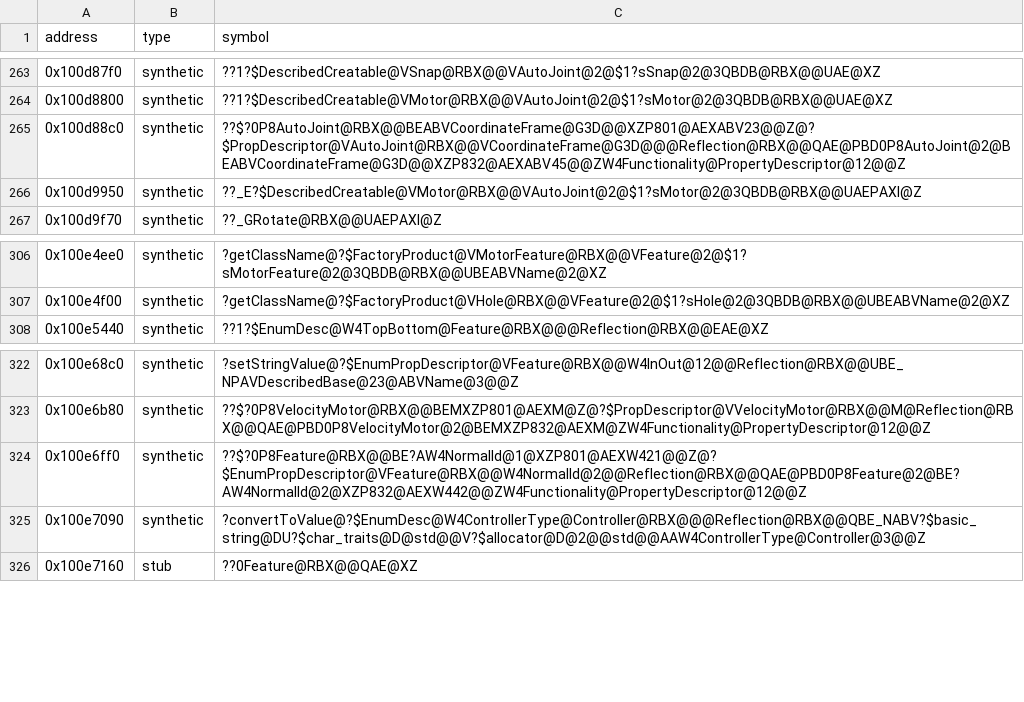
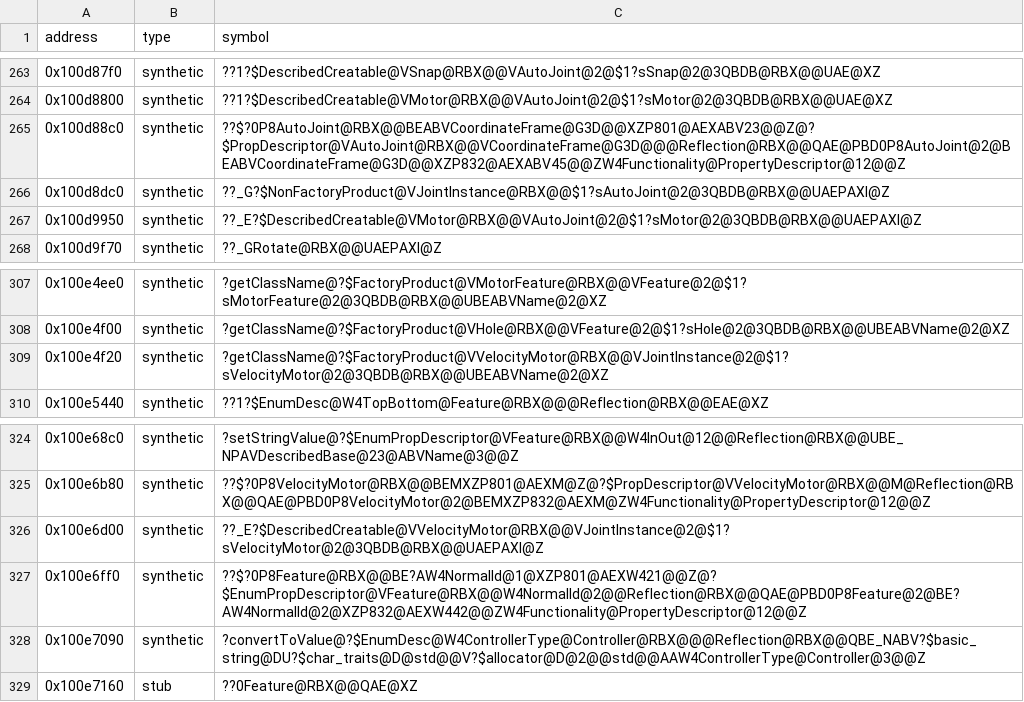
Before and after one commit to Asphaltian/OpenRBX, a CSV file: reccmp/webservice-synthetic.csv, drawn as a sheet; only a part is shown, gaps mark what is left out.

```diff
--- a/reccmp/webservice-synthetic.csv
+++ b/reccmp/webservice-synthetic.csv
@@ -265,2 +265,3 @@ address,type,symbol
 0x100d88c0,synthetic,??$?0P8AutoJoint@RBX@@BEABVCoordinateFrame@G3D@@XZP801@AEXABV23@@Z@?$PropDescriptor@VAutoJoint@RBX@@VCoordinateFrame@G3D@@@Reflection@RBX@@QAE@PBD0P8AutoJoint@2@BEABVCoordinateFrame@G3D@@XZP832@AEXABV45@@ZW4Functionality@PropertyDescriptor@12@@Z
+0x100d8dc0,synthetic,??_G?$NonFactoryProduct@VJointInstance@RBX@@$1?sAutoJoint@2@3QBDB@RBX@@UAEPAXI@Z
 0x100d9950,synthetic,??_E?$DescribedCreatable@VMotor@RBX@@VAutoJoint@2@$1?sMotor@2@3QBDB@RBX@@UAEPAXI@Z
@@ -307,2 +308,3 @@ address,type,symbol
 0x100e4f00,synthetic,?getClassName@?$FactoryProduct@VHole@RBX@@VFeature@2@$1?sHole@2@3QBDB@RBX@@UBEABVName@2@XZ
+0x100e4f20,synthetic,?getClassName@?$FactoryProduct@VVelocityMotor@RBX@@VJointInstance@2@$1?sVelocityMotor@2@3QBDB@RBX@@UBEABVName@2@XZ
 0x100e5440,synthetic,??1?$EnumDesc@W4TopBottom@Feature@RBX@@@Reflection@RBX@@EAE@XZ
@@ -323,2 +325,3 @@ address,type,symbol
 0x100e6b80,synthetic,??$?0P8VelocityMotor@RBX@@BEMXZP801@AEXM@Z@?$PropDescriptor@VVelocityMotor@RBX@@M@Reflection@RBX@@QAE@PBD0P8VelocityMotor@2@BEMXZP832@AEXM@ZW4Functionality@PropertyDescriptor@12@@Z
+0x100e6d00,synthetic,??_E?$DescribedCreatable@VVelocityMotor@RBX@@VJointInstance@2@$1?sVelocityMotor@2@3QBDB@RBX@@UAEPAXI@Z
 0x100e6ff0,synthetic,??$?0P8Feature@RBX@@BE?AW4NormalId@1@XZP801@AEXW421@@Z@?$EnumPropDescriptor@VFeature@RBX@@W4NormalId@2@@Reflection@RBX@@QAE@PBD0P8Feature@2@BE?AW4NormalId@2@XZP832@AEXW442@@ZW4Functionality@PropertyDescriptor@12@@Z
```
Also changed, not shown: reccmp/webservice-globals.csv, reccmp/webservice-symbols.csv, 6 other files.
